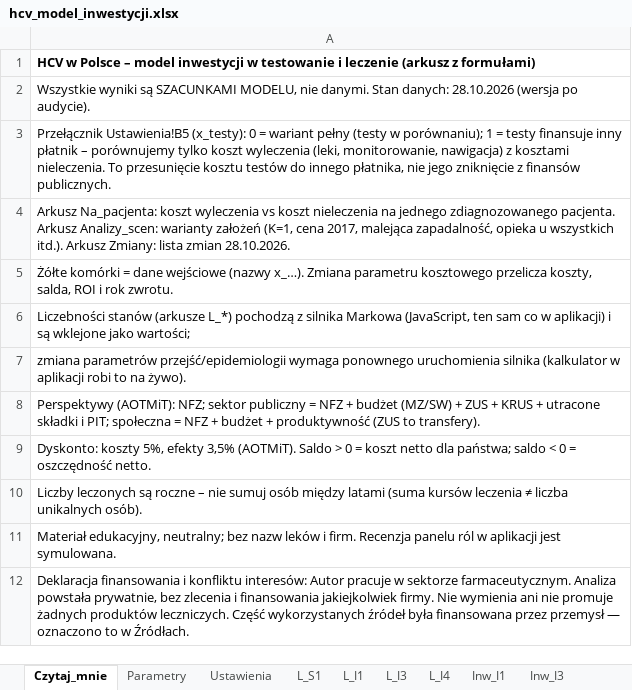
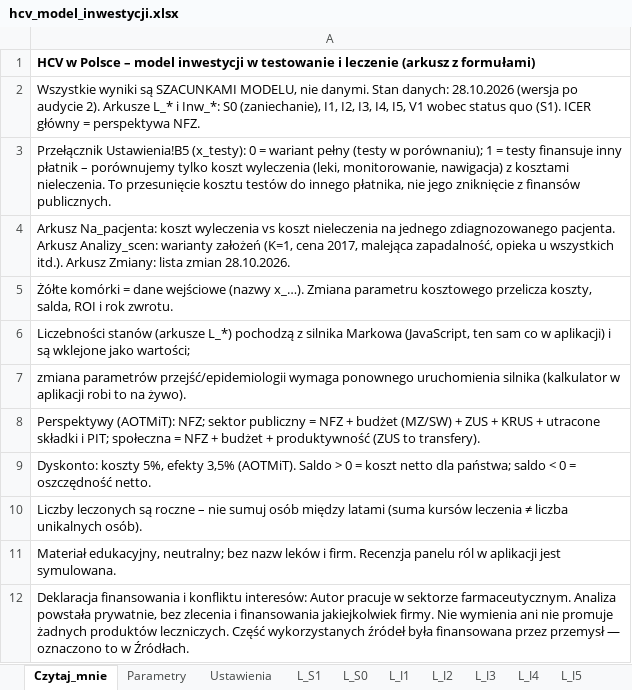
Before and after one commit to damiangrok5-droid/hcv-koszt-zaniechania, an Excel workbook: pobierz/hcv_model_inwestycji.xlsx, sheet Czytaj_mnie, drawn as a sheet; values as stored, in another font and other column widths than the file's, no borders; the diff names each change by its address in the sheet, - before the commit and + after, or states it on an @@ line.

Commit message:
Audyt 2 (28.10.2026): poprawki K-A, K-B, W1–W9 i 18 drobnych; ICER NFZ jako główny; kalibracja vs walidacja; tabela dekompozycji; 114 parametrów; xlsx przeliczony (szacunek)

```diff
--- a/pobierz/hcv_model_inwestycji.xlsx (sheet Czytaj_mnie)
+++ b/pobierz/hcv_model_inwestycji.xlsx (sheet Czytaj_mnie)
+sheet tab: L_S0
+sheet tab: L_I2
+sheet tab: L_I5
-A2: …(wersja po audycie).
+A2: …(wersja po audycie 2). Arkusze L_* i Inw_*: S0 (zaniechanie), I1, I2, I3, I4, I5, V1 wobec status quo (S1). ICER główny = perspektywa NFZ.
```
Also changed, not shown: sheet PSA_wyniki, sheet L_I4, sheet L_I3, sheet L_I1, sheet L_S1, sheet Inw_I3, 7 more sheets, other sheet tabs, 3 other files.
